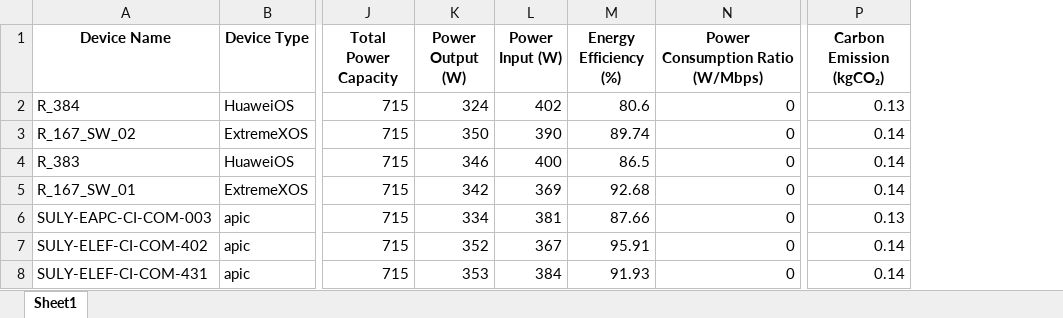
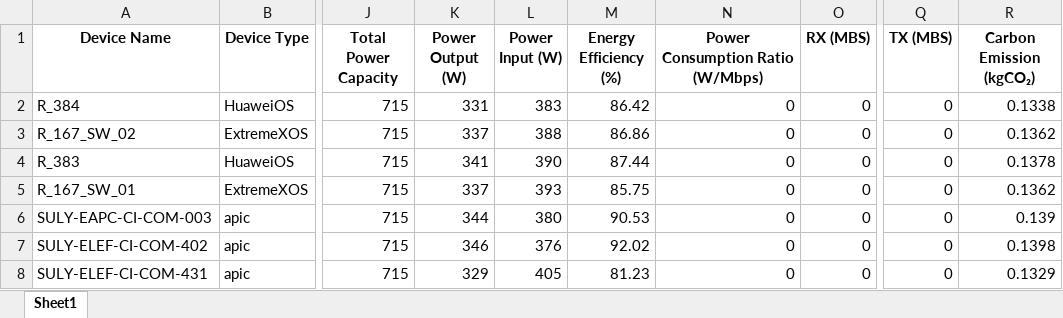
Before and after one commit to ExtravisAutomation/GreenXSustainbilityTool, an Excel workbook: FAST_BACKEND/device_report.xlsx, sheet Sheet1, drawn as a sheet; only a part is shown, gaps mark what is left out; values as stored, in another font and other column widths than the file's, no borders; addresses are those after the commit; the diff covers the shown part only; the diff names each change by its address in the sheet, - before the commit and + after, or states it on an @@ line.

Commit message:
Updated excel code1.7888

```diff
--- a/FAST_BACKEND/device_report.xlsx (sheet Sheet1)
+++ b/FAST_BACKEND/device_report.xlsx (sheet Sheet1)
+column O (RX (MBS)), rows 2-8: all 0
+column Q (TX (MBS)), rows 2-8: all 0
-K2 (Power Output (W)): 324
+K2 (Power Output (W)): 331
-L2 (Power Input (W)): 402
+L2 (Power Input (W)): 383
-M2 (Energy Efficiency (%)): 80.6
+M2 (Energy Efficiency (%)): 86.42
-R2 (Carbon Emission (kgCO₂)): 0.13
+R2 (Carbon Emission (kgCO₂)): 0.1338
-K3 (Power Output (W)): 350
+K3 (Power Output (W)): 337
-L3 (Power Input (W)): 390
+L3 (Power Input (W)): 388
-M3 (Energy Efficiency (%)): 89.74
+M3 (Energy Efficiency (%)): 86.86
-R3 (Carbon Emission (kgCO₂)): 0.14
+R3 (Carbon Emission (kgCO₂)): 0.1362
-K4 (Power Output (W)): 346
+K4 (Power Output (W)): 341
-L4 (Power Input (W)): 400
+L4 (Power Input (W)): 390
-M4 (Energy Efficiency (%)): 86.5
+M4 (Energy Efficiency (%)): 87.44
-R4 (Carbon Emission (kgCO₂)): 0.14
+R4 (Carbon Emission (kgCO₂)): 0.1378
-K5 (Power Output (W)): 342
+K5 (Power Output (W)): 337
-L5 (Power Input (W)): 369
+L5 (Power Input (W)): 393
-M5 (Energy Efficiency (%)): 92.68
+M5 (Energy Efficiency (%)): 85.75
-R5 (Carbon Emission (kgCO₂)): 0.14
+R5 (Carbon Emission (kgCO₂)): 0.1362
-K6 (Power Output (W)): 334
+K6 (Power Output (W)): 344
-L6 (Power Input (W)): 381
+L6 (Power Input (W)): 380
-M6 (Energy Efficiency (%)): 87.66
+M6 (Energy Efficiency (%)): 90.53
-R6 (Carbon Emission (kgCO₂)): 0.13
+R6 (Carbon Emission (kgCO₂)): 0.139
-K7 (Power Output (W)): 352
+K7 (Power Output (W)): 346
-L7 (Power Input (W)): 367
+L7 (Power Input (W)): 376
-M7 (Energy Efficiency (%)): 95.91
+M7 (Energy Efficiency (%)): 92.02
-R7 (Carbon Emission (kgCO₂)): 0.14
+R7 (Carbon Emission (kgCO₂)): 0.1398
-K8 (Power Output (W)): 353
+K8 (Power Output (W)): 329
-L8 (Power Input (W)): 384
+L8 (Power Input (W)): 405
-M8 (Energy Efficiency (%)): 91.93
+M8 (Energy Efficiency (%)): 81.23
-R8 (Carbon Emission (kgCO₂)): 0.14
+R8 (Carbon Emission (kgCO₂)): 0.1329
```
Also changed, not shown: 161 edited cells elsewhere in this sheet, 5 other files.
